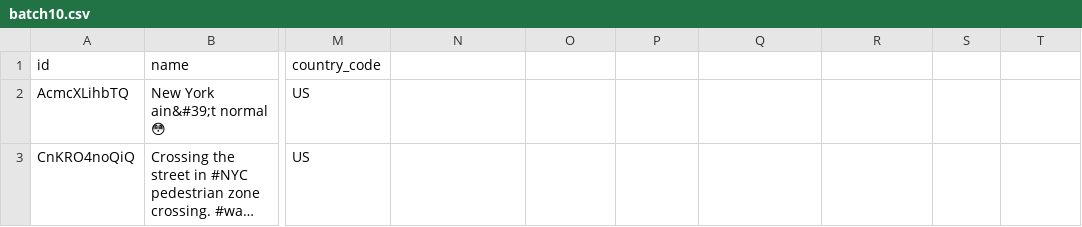
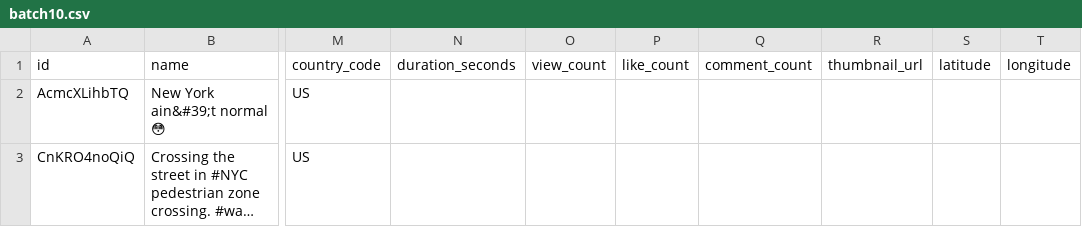
Before and after one commit to luigi-dintrono/PedX-Crawler, a CSV file: data/outputs/batch10.csv, drawn as a sheet; only a part is shown, gaps mark what is left out; long unchanged cells end in …; the diff names each change by its address in the sheet, - before the commit and + after, or states it on an @@ line.

```diff
--- a/data/outputs/batch10.csv
+++ b/data/outputs/batch10.csv
-N1: (empty)
+N1: duration_seconds
-O1: (empty)
+O1: view_count
-P1: (empty)
+P1: like_count
-Q1: (empty)
+Q1: comment_count
-R1: (empty)
+R1: thumbnail_url
-S1: (empty)
+S1: latitude
-T1: (empty)
+T1: longitude
```
Also changed, not shown: data/outputs/batch10_selected.csv, data/outputs/batch10b.csv, 15 other files.
